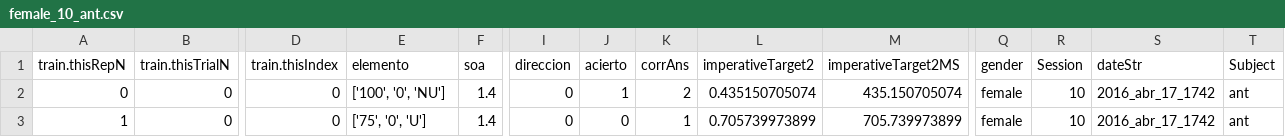
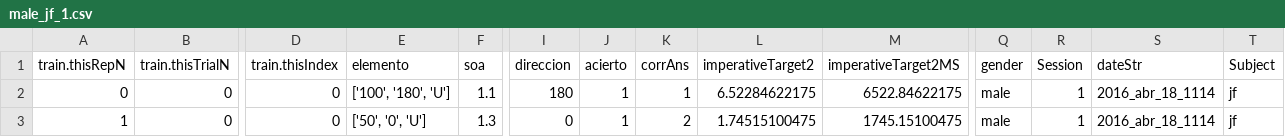
Before and after one commit to adribaena/Project_Psychopy_data, a CSV file: data/male_jf_1.csv (was data/female_10_ant.csv), drawn as a sheet; only a part is shown, gaps mark what is left out; the diff names each change by its address in the sheet, - before the commit and + after, or states it on an @@ line.

```diff
--- a/data/female_10_ant.csv
+++ b/data/male_jf_1.csv
-E2 (elemento): ['100', '0', 'NU']
+E2 (elemento): ['100', '180', 'U']
-F2 (soa): 1.4
+F2 (soa): 1.1
-I2 (direccion): 0
+I2 (direccion): 180
-K2 (corrAns): 2
+K2 (corrAns): 1
-L2 (imperativeTarget2): 0.435150705074
+L2 (imperativeTarget2): 6.52284622175
-M2 (imperativeTarget2MS): 435.150705074
+M2 (imperativeTarget2MS): 6522.84622175
-Q2:Q3 (gender): female
+Q2:Q3 (gender): male
-R2:R3 (Session): 10
+R2:R3 (Session): 1
-S2:S3 (dateStr): 2016_abr_17_1742
+S2:S3 (dateStr): 2016_abr_18_1114
-T2:T3 (Subject): ant
+T2:T3 (Subject): jf
-E3 (elemento): ['75', '0', 'U']
+E3 (elemento): ['50', '0', 'U']
-F3 (soa): 1.4
+F3 (soa): 1.3
-J3 (acierto): 0
+J3 (acierto): 1
-K3 (corrAns): 1
+K3 (corrAns): 2
-L3 (imperativeTarget2): 0.705739973899
+L3 (imperativeTarget2): 1.74515100475
-M3 (imperativeTarget2MS): 705.739973899
+M3 (imperativeTarget2MS): 1745.15100475
```
Also changed, not shown: 3 other files.
